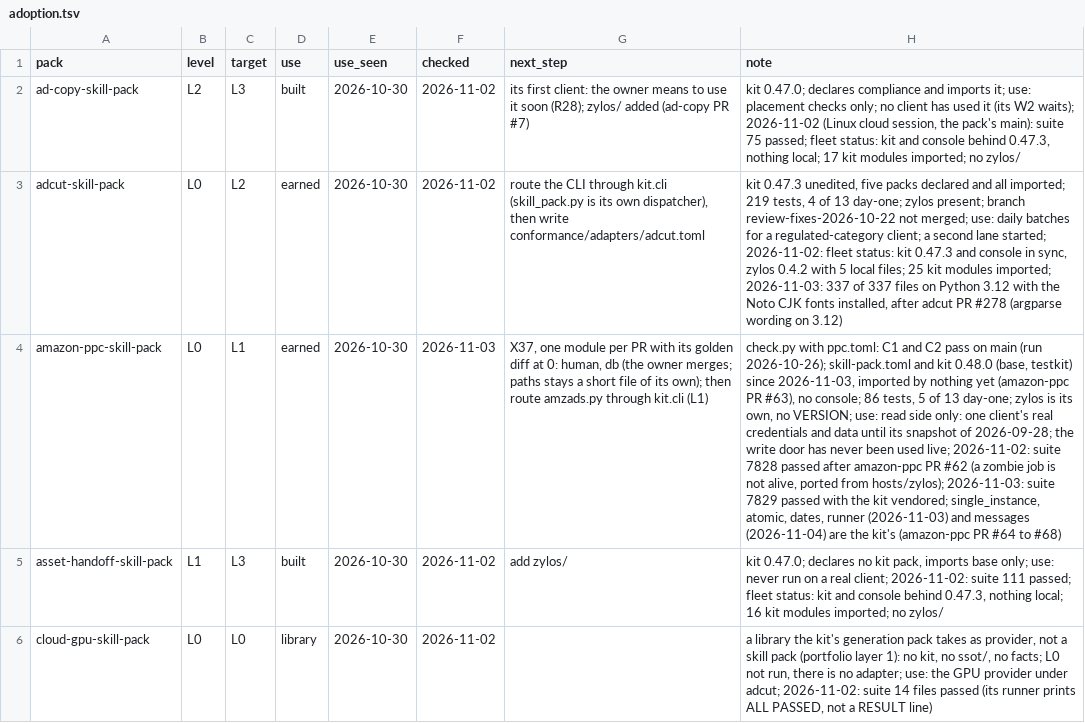
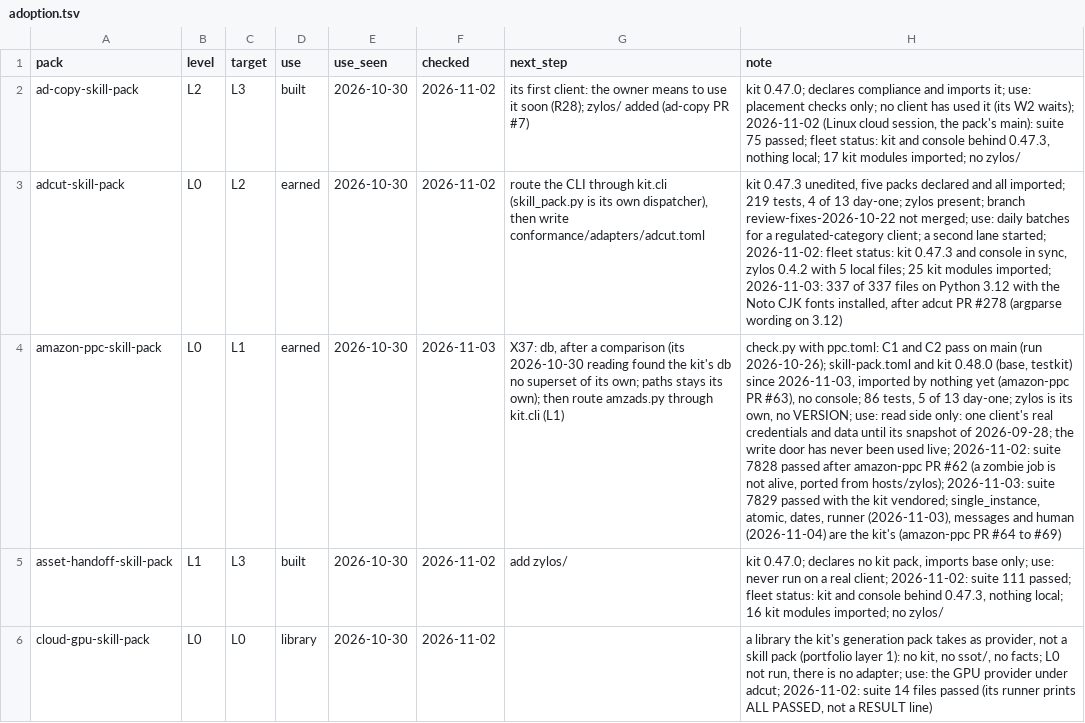
Before and after one commit to thaddeus-builds/skill-pack-playbook, a TSV file: tools/adoption.tsv, drawn as a sheet; only a part is shown; the diff names each change by its address in the sheet, - before the commit and + after, or states it on an @@ line.

```diff
--- a/tools/adoption.tsv
+++ b/tools/adoption.tsv
-G4 (next_step): X37, one module per PR with its golden diff at 0: human, db (the owner merges; paths stays a short file of its own);…
+G4 (next_step): X37: db, after a comparison (its 2026-10-30 reading found the kit's db no superset of its own; paths stays its own);…
-H4 (note): …dates, runner (2026-11-03) and messages (2026-11-04) are the kit's (amazon-ppc PR #64 to #68)
+H4 (note): …dates, runner (2026-11-03), messages and human (2026-11-04) are the kit's (amazon-ppc PR #64 to #69)
```
Also changed, not shown: 2 other files.
